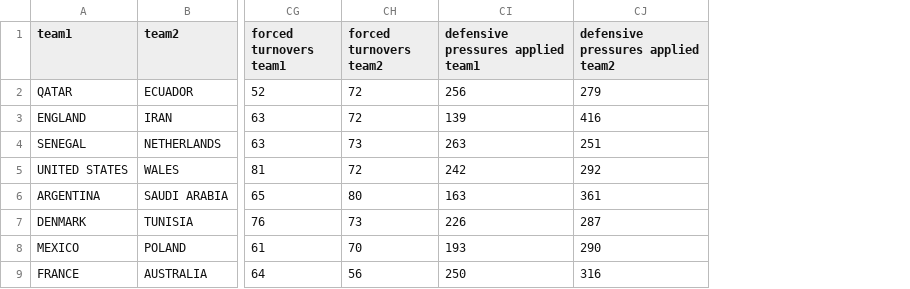
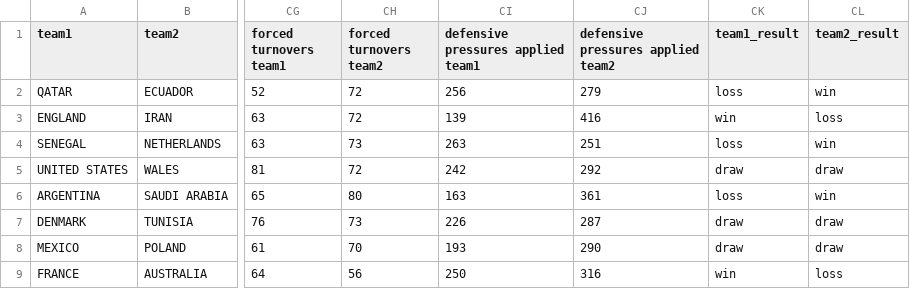
Before and after one commit to okjazim/Fifa-Data-Demo, a CSV file: Fifa_world_cup_matches.csv, drawn as a sheet; only a part is shown, gaps mark what is left out; the diff names each change by its address in the sheet, - before the commit and + after, or states it on an @@ line.

```diff
--- a/Fifa_world_cup_matches.csv
+++ b/Fifa_world_cup_matches.csv
+column CK (team1_result), rows 2-9: loss | win | loss | draw | loss | draw | draw | win
+column CL (team2_result), rows 2-9: win | loss | win | draw | win | draw | draw | loss
```
Also changed, not shown: 1 other file.
